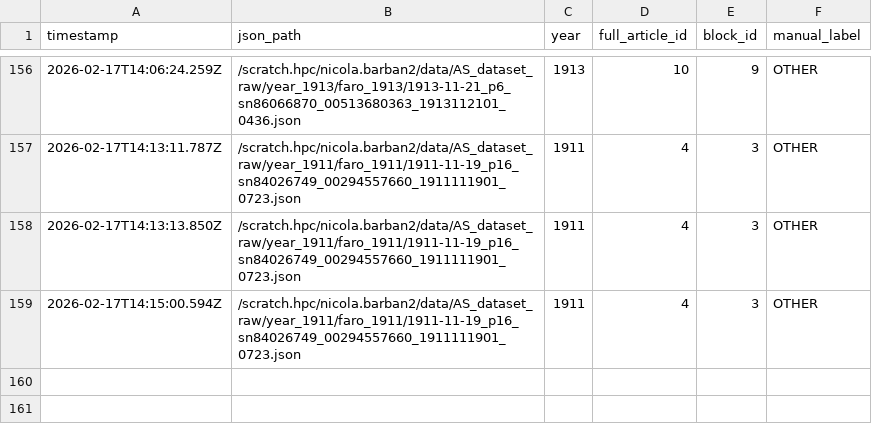
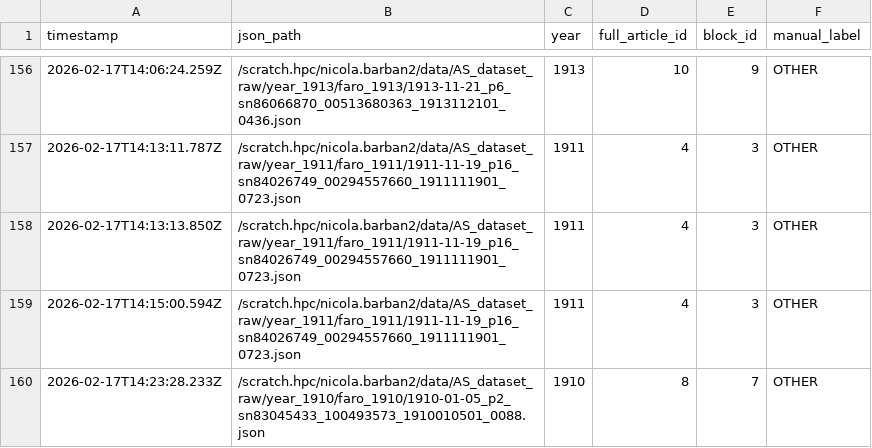
Before and after one commit to nicolabarban/fertility_ads, a CSV file: data/ground_truth.csv, drawn as a sheet; only a part is shown, gaps mark what is left out; the diff names each change by its address in the sheet, - before the commit and + after, or states it on an @@ line.

Commit message:
Append ground truth label

```diff
--- a/data/ground_truth.csv
+++ b/data/ground_truth.csv
+row 160: 2026-02-17T14:23:28.233Z | /scratch.hpc/nicola.barban2/data/AS_dataset_raw/year_1910/faro_1910/1910-01-05_p2_sn83045433_100493573_1910010501_0088.json | 1910 | 8 | 7 | OTHER
```
